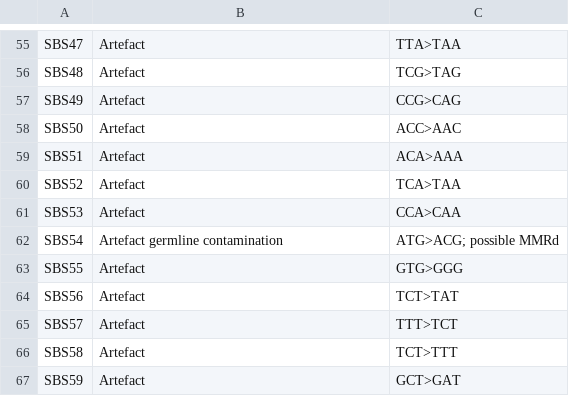
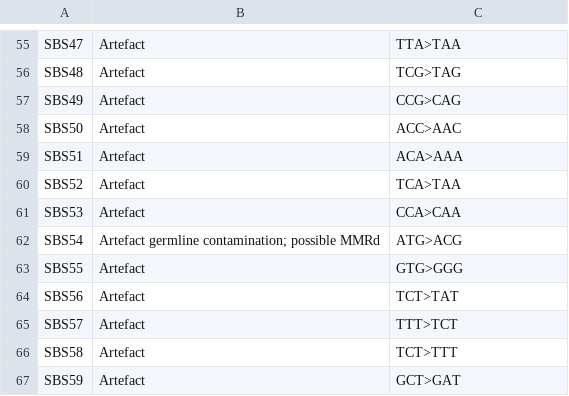
Before and after one commit to supernifty/mutational_signature, a TSV file: data/signature_summary.tsv, drawn as a sheet; only a part is shown, gaps mark what is left out.

Commit message:
Update signature_summary.tsv
fix SBS54

```diff
--- a/data/signature_summary.tsv
+++ b/data/signature_summary.tsv
@@ -61,3 +61,3 @@ SBS52	Artefact	TCA>TAA
 SBS53	Artefact	CCA>CAA
-SBS54	Artefact germline contamination	ATG>ACG; possible MMRd
+SBS54	Artefact germline contamination; possible MMRd	ATG>ACG
 SBS55	Artefact	GTG>GGG
```
